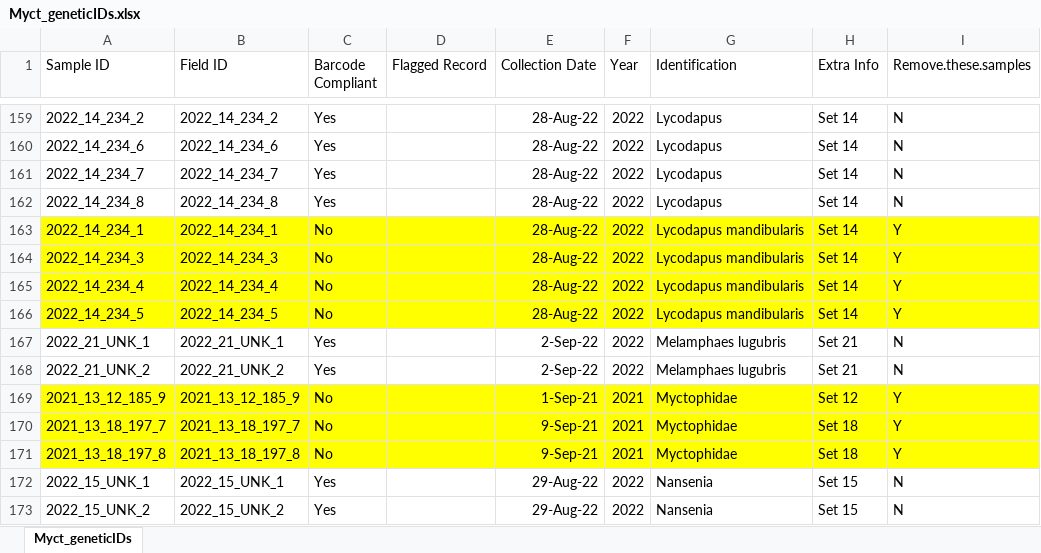
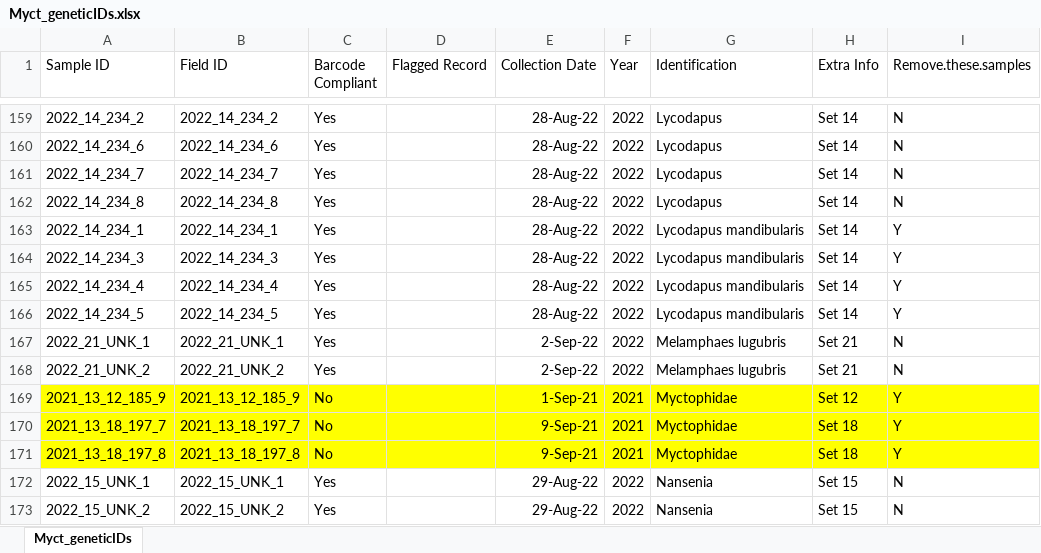
Before and after one commit to lydiawalton/Walton-et-al-2024_FisheriesResearch-submission, an Excel workbook: Data/Myct_geneticIDs.xlsx, sheet Myct_geneticIDs, drawn as a sheet; only a part is shown, gaps mark what is left out; values as stored, in another font and other column widths than the file's, no borders; the diff names each change by its address in the sheet, - before the commit and + after, or states it on an @@ line.

Commit message:
Updated L. mandibularis barcode compliant samples

```diff
--- a/Data/Myct_geneticIDs.xlsx (sheet Myct_geneticIDs)
+++ b/Data/Myct_geneticIDs.xlsx (sheet Myct_geneticIDs)
-A163:I166 fill: #FFFF00
+A163:I166 fill: none
-C163:C166 (Barcode Compliant): No
+C163:C166 (Barcode Compliant): Yes
```
Also changed, not shown: 1 other file.
